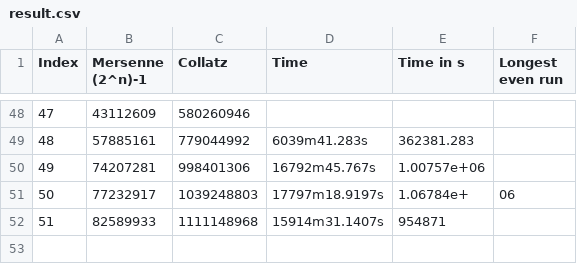
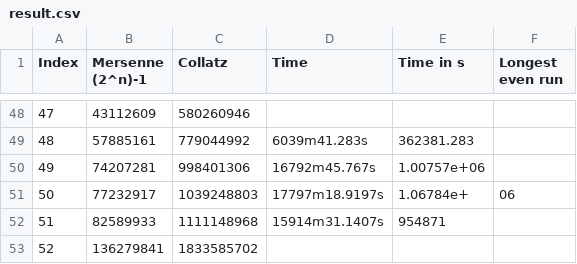
Before and after one commit to ReallyNiceGuy/collatz_mersenne, a CSV file: result.csv, drawn as a sheet; only a part is shown, gaps mark what is left out.

Commit message:
Added 52nd mersenne prime to the result

```diff
--- a/result.csv
+++ b/result.csv
@@ -52 +52,2 @@
 51,82589933,1111148968,"15914m31.1407s",954871,
+52,136279841,1833585702,,,
```
